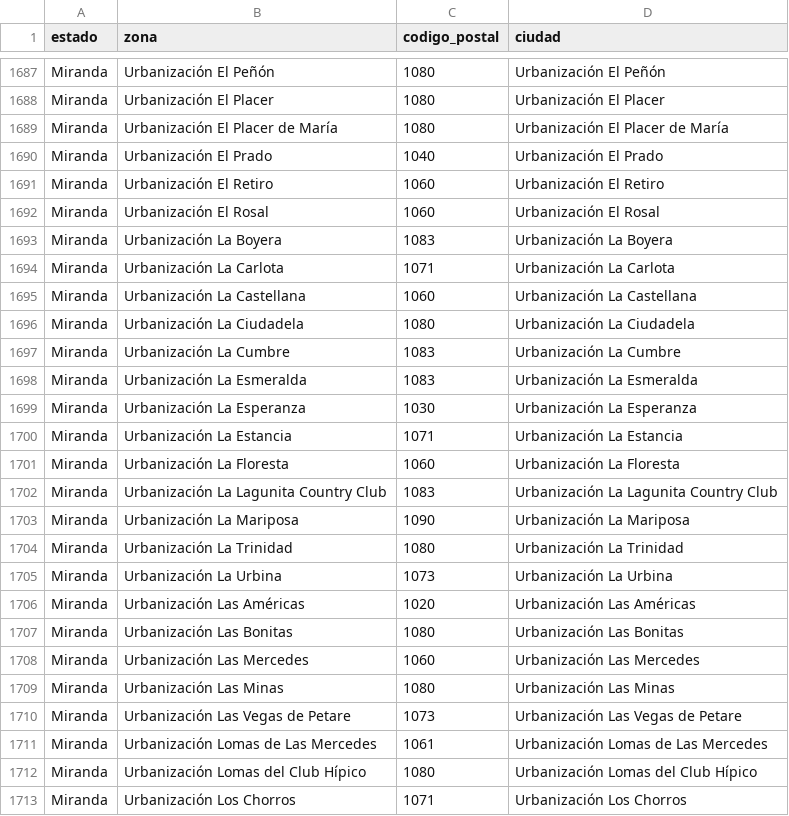
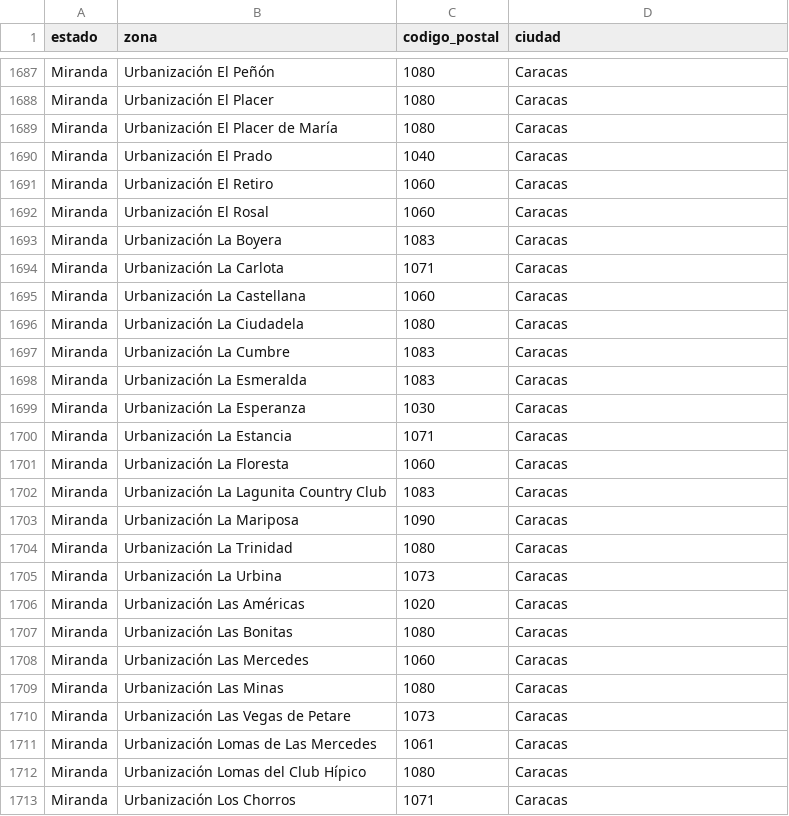
Before and after one commit to JhonnelN/codigos_postales_venezuela, a CSV file: codigos_postales.csv, drawn as a sheet; only a part is shown, gaps mark what is left out; the diff covers the shown part only; the diff names each change by its address in the sheet, - before the commit and + after, or states it on an @@ line.

```diff
--- a/codigos_postales.csv
+++ b/codigos_postales.csv
-D1687 (ciudad): Urbanización El Peñón
+D1687 (ciudad): Caracas
-D1688 (ciudad): Urbanización El Placer
+D1688 (ciudad): Caracas
-D1689 (ciudad): Urbanización El Placer de María
+D1689 (ciudad): Caracas
-D1690 (ciudad): Urbanización El Prado
+D1690 (ciudad): Caracas
-D1691 (ciudad): Urbanización El Retiro
+D1691 (ciudad): Caracas
-D1692 (ciudad): Urbanización El Rosal
+D1692 (ciudad): Caracas
-D1693 (ciudad): Urbanización La Boyera
+D1693 (ciudad): Caracas
-D1694 (ciudad): Urbanización La Carlota
+D1694 (ciudad): Caracas
-D1695 (ciudad): Urbanización La Castellana
+D1695 (ciudad): Caracas
-D1696 (ciudad): Urbanización La Ciudadela
+D1696 (ciudad): Caracas
-D1697 (ciudad): Urbanización La Cumbre
+D1697 (ciudad): Caracas
-D1698 (ciudad): Urbanización La Esmeralda
+D1698 (ciudad): Caracas
-D1699 (ciudad): Urbanización La Esperanza
+D1699 (ciudad): Caracas
-D1700 (ciudad): Urbanización La Estancia
+D1700 (ciudad): Caracas
-D1701 (ciudad): Urbanización La Floresta
+D1701 (ciudad): Caracas
-D1702 (ciudad): Urbanización La Lagunita Country Club
+D1702 (ciudad): Caracas
-D1703 (ciudad): Urbanización La Mariposa
+D1703 (ciudad): Caracas
-D1704 (ciudad): Urbanización La Trinidad
+D1704 (ciudad): Caracas
-D1705 (ciudad): Urbanización La Urbina
+D1705 (ciudad): Caracas
-D1706 (ciudad): Urbanización Las Américas
+D1706 (ciudad): Caracas
-D1707 (ciudad): Urbanización Las Bonitas
+D1707 (ciudad): Caracas
-D1708 (ciudad): Urbanización Las Mercedes
+D1708 (ciudad): Caracas
-D1709 (ciudad): Urbanización Las Minas
+D1709 (ciudad): Caracas
-D1710 (ciudad): Urbanización Las Vegas de Petare
+D1710 (ciudad): Caracas
-D1711 (ciudad): Urbanización Lomas de Las Mercedes
+D1711 (ciudad): Caracas
-D1712 (ciudad): Urbanización Lomas del Club Hípico
+D1712 (ciudad): Caracas
-D1713 (ciudad): Urbanización Los Chorros
+D1713 (ciudad): Caracas
```
Also changed, not shown: 124 edited cells elsewhere in this file.
